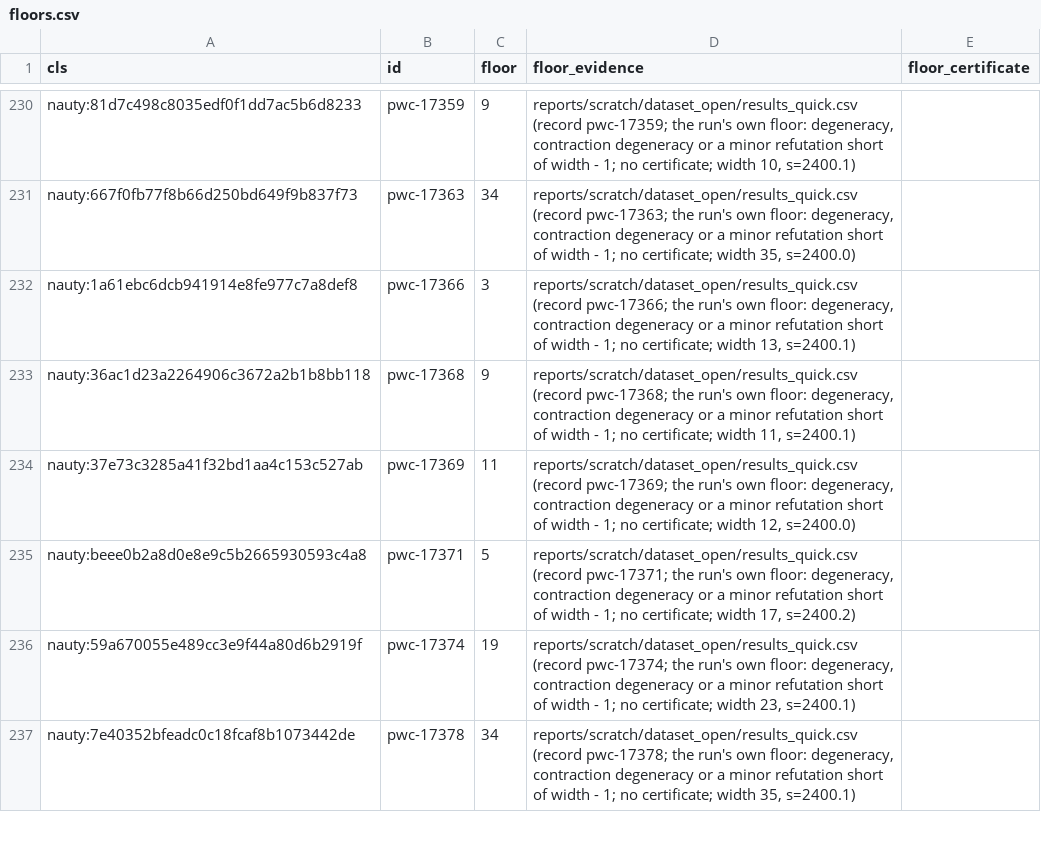
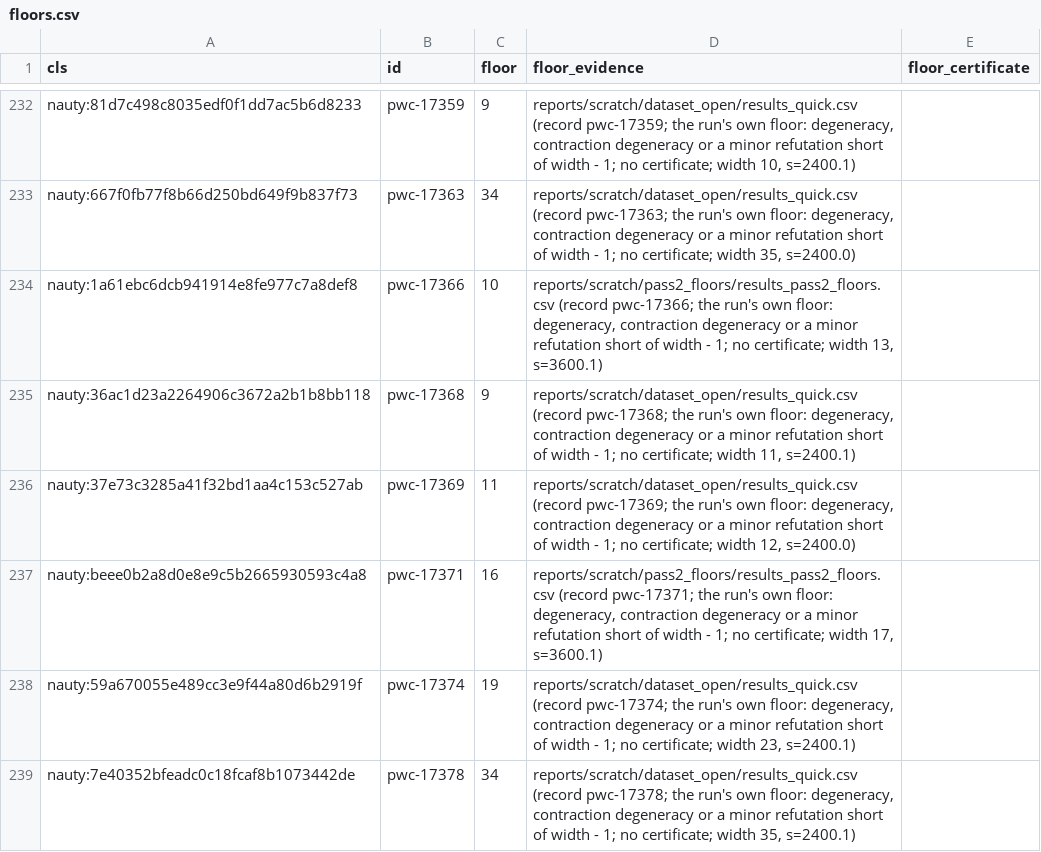
Before and after one commit to Alex-Linhares/The_Pathwidth_Complex, a CSV file: paper1/data/dataset/floors.csv, drawn as a sheet; only a part is shown, gaps mark what is left out; the diff covers the shown part only.

```diff
--- a/paper1/data/dataset/floors.csv
+++ b/paper1/data/dataset/floors.csv
@@ -231,6 +233,6 @@ nauty:81d7c498c8035edf0f1dd7ac5b6d8233,pwc-17359,9,"reports/scratch/dataset_open
 nauty:667f0fb77f8b66d250bd649f9b837f73,pwc-17363,34,"reports/scratch/dataset_open/results_quick.csv (record pwc-17363; the run's own floor: degeneracy, contraction degeneracy or a minor refutation short of width - 1; no certificate; width 35, s=2400.0)",
-nauty:1a61ebc6dcb941914e8fe977c7a8def8,pwc-17366,3,"reports/scratch/dataset_open/results_quick.csv (record pwc-17366; the run's own floor: degeneracy, contraction degeneracy or a minor refutation short of width - 1; no certificate; width 13, s=2400.1)",
+nauty:1a61ebc6dcb941914e8fe977c7a8def8,pwc-17366,10,"reports/scratch/pass2_floors/results_pass2_floors.csv (record pwc-17366; the run's own floor: degeneracy, contraction degeneracy or a minor refutation short of width - 1; no certificate; width 13, s=3600.1)",
 nauty:36ac1d23a2264906c3672a2b1b8bb118,pwc-17368,9,"reports/scratch/dataset_open/results_quick.csv (record pwc-17368; the run's own floor: degeneracy, contraction degeneracy or a minor refutation short of width - 1; no certificate; width 11, s=2400.1)",
 nauty:37e73c3285a41f32bd1aa4c153c527ab,pwc-17369,11,"reports/scratch/dataset_open/results_quick.csv (record pwc-17369; the run's own floor: degeneracy, contraction degeneracy or a minor refutation short of width - 1; no certificate; width 12, s=2400.0)",
-nauty:beee0b2a8d0e8e9c5b2665930593c4a8,pwc-17371,5,"reports/scratch/dataset_open/results_quick.csv (record pwc-17371; the run's own floor: degeneracy, contraction degeneracy or a minor refutation short of width - 1; no certificate; width 17, s=2400.2)",
+nauty:beee0b2a8d0e8e9c5b2665930593c4a8,pwc-17371,16,"reports/scratch/pass2_floors/results_pass2_floors.csv (record pwc-17371; the run's own floor: degeneracy, contraction degeneracy or a minor refutation short of width - 1; no certificate; width 17, s=3600.1)",
 nauty:59a670055e489cc3e9f44a80d6b2919f,pwc-17374,19,"reports/scratch/dataset_open/results_quick.csv (record pwc-17374; the run's own floor: degeneracy, contraction degeneracy or a minor refutation short of width - 1; no certificate; width 23, s=2400.1)",
```
Also changed, not shown: 3 added rows and 36 edited cells elsewhere in this file, 12 other files.
